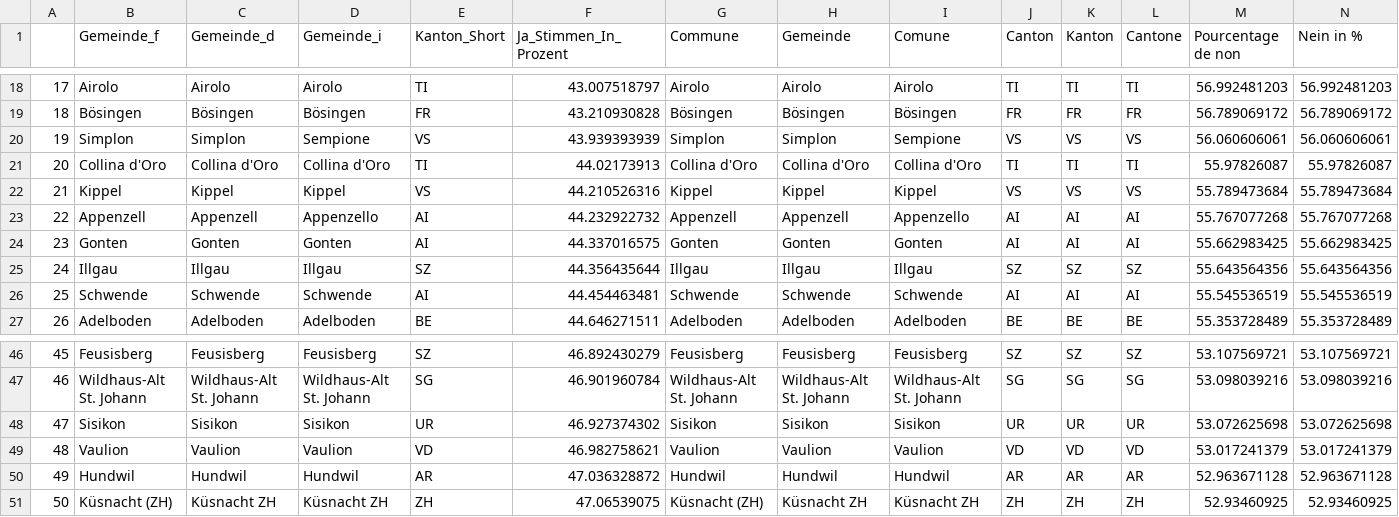
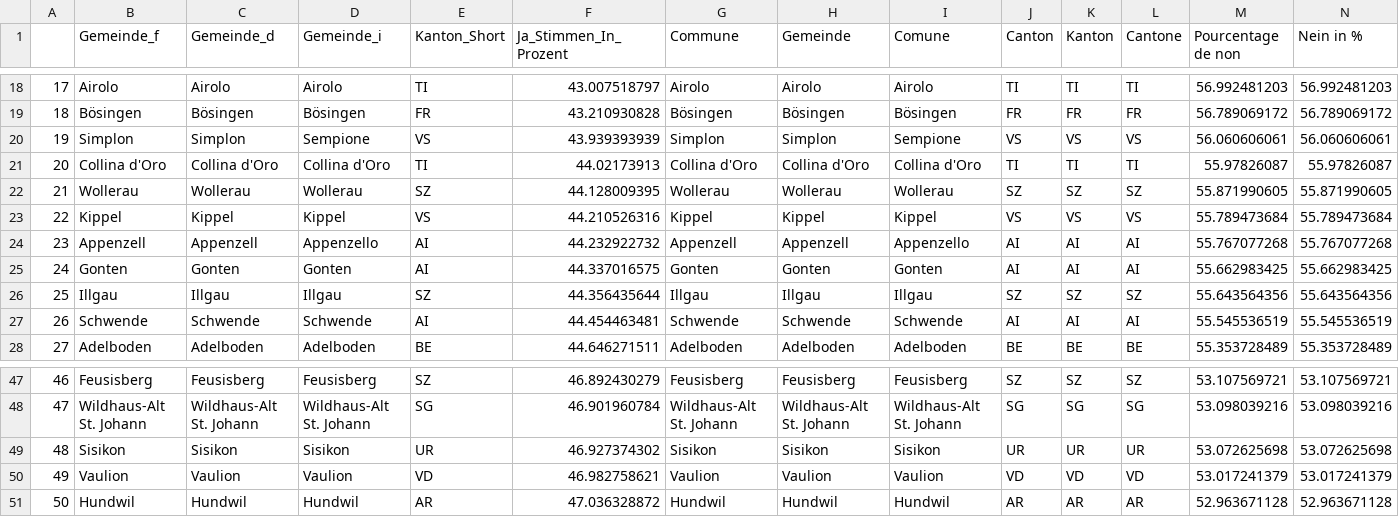
Before and after one commit to awp-finanznachrichten/lena_november2021, a CSV file: Tableaux/infi_flop.csv, drawn as a sheet; only a part is shown, gaps mark what is left out; removed rows and columns are numbered as before the commit, all else as after; rows hold the shown columns only; the diff names each change by its address in the sheet, - before the commit and + after, or states it on an @@ line.

```diff
--- a/Tableaux/infi_flop.csv
+++ b/Tableaux/infi_flop.csv
+row 22: 21 | Wollerau | Wollerau | Wollerau | SZ | 44.128009395 | Wollerau | Wollerau | Wollerau | SZ | SZ | SZ | 55.871990605 | 55.871990605
@@ column A renumbered between rows 23 and 51 @@
-row 51: 50 | Küsnacht (ZH) | Küsnacht ZH | Küsnacht ZH | ZH | 47.06539075 | Küsnacht (ZH) | Küsnacht ZH | Küsnacht ZH | ZH | ZH | ZH | 52.93460925 | 52.93460925
```
Also changed, not shown: Tableaux/covid_top.csv, Tableaux/infi_top.csv.
